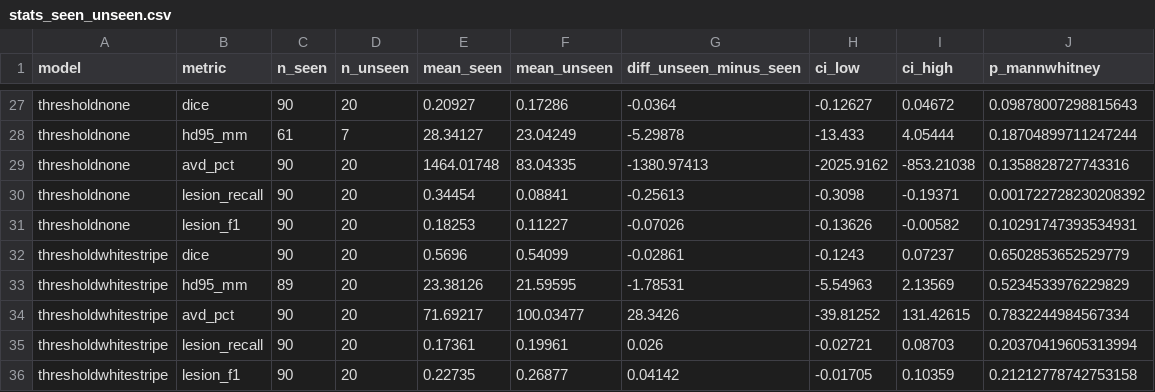
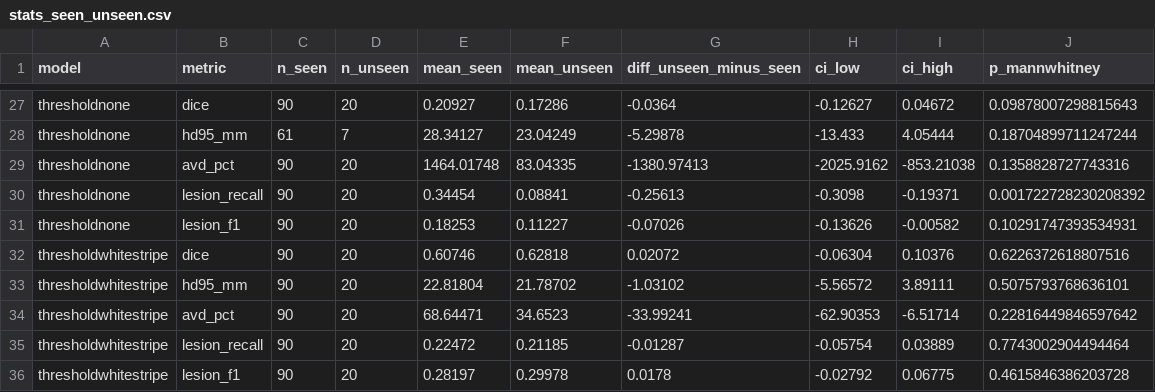
Before and after one commit to JeanBrrt/wmh-multisite, a CSV file: results/tables/stats_seen_unseen.csv, drawn as a sheet; only a part is shown, gaps mark what is left out; the diff covers the shown part only.

```diff
--- a/results/tables/stats_seen_unseen.csv
+++ b/results/tables/stats_seen_unseen.csv
@@ -31,6 +31,6 @@ thresholdnone,lesion_recall,90,20,0.34454,0.08841,-0.25613,-0.3098,-0.19371,0.00
 thresholdnone,lesion_f1,90,20,0.18253,0.11227,-0.07026,-0.13626,-0.00582,0.10291747393534931
-thresholdwhitestripe,dice,90,20,0.5696,0.54099,-0.02861,-0.1243,0.07237,0.6502853652529779
-thresholdwhitestripe,hd95_mm,89,20,23.38126,21.59595,-1.78531,-5.54963,2.13569,0.5234533976229829
-thresholdwhitestripe,avd_pct,90,20,71.69217,100.03477,28.3426,-39.81252,131.42615,0.7832244984567334
-thresholdwhitestripe,lesion_recall,90,20,0.17361,0.19961,0.026,-0.02721,0.08703,0.20370419605313994
-thresholdwhitestripe,lesion_f1,90,20,0.22735,0.26877,0.04142,-0.01705,0.10359,0.21212778742753158
+thresholdwhitestripe,dice,90,20,0.60746,0.62818,0.02072,-0.06304,0.10376,0.6226372618807516
+thresholdwhitestripe,hd95_mm,90,20,22.81804,21.78702,-1.03102,-5.56572,3.89111,0.5075793768636101
+thresholdwhitestripe,avd_pct,90,20,68.64471,34.6523,-33.99241,-62.90353,-6.51714,0.22816449846597642
+thresholdwhitestripe,lesion_recall,90,20,0.22472,0.21185,-0.01287,-0.05754,0.03889,0.7743002904494464
+thresholdwhitestripe,lesion_f1,90,20,0.28197,0.29978,0.0178,-0.02792,0.06775,0.4615846386203728
```
Also changed, not shown: 10 edited cells elsewhere in this file, results/tables/evaluation_thresholdwhitestripe.csv, results/tables/evaluation_thresholdwhitestripe_summary.csv, 11 other files.
